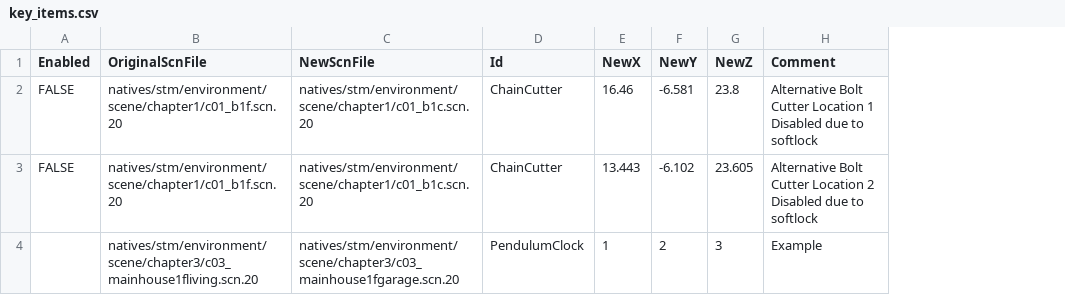
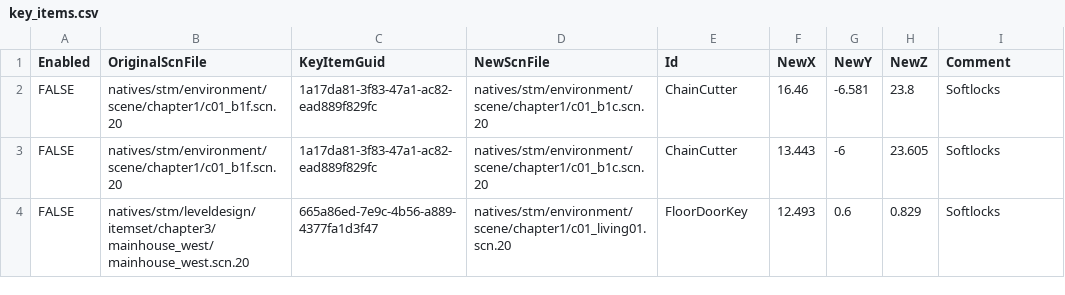
Before and after one commit to juliangrtz/re7, a CSV file: src/Biohazard.BioRand.RE7/_Data/key_items.csv, drawn as a sheet; removed rows and columns are numbered as before the commit, all else as after; ↵ is a line break in a cell; the diff names each change by its address in the sheet, - before the commit and + after, or states it on an @@ line.

```diff
--- a/src/Biohazard.BioRand.RE7/_Data/key_items.csv
+++ b/src/Biohazard.BioRand.RE7/_Data/key_items.csv
+column C (KeyItemGuid), rows 2-3: 1a17da81-3f83-47a1-ac82-ead889f829fc | 1a17da81-3f83-47a1-ac82-ead889f829fc
-I2 (Comment): Alternative Bolt Cutter Location 1 ↵ Disabled due to softlock
+I2 (Comment): Softlocks
-G3 (NewY): -6.102
+G3 (NewY): -6
-I3 (Comment): Alternative Bolt Cutter Location 2 ↵ Disabled due to softlock
+I3 (Comment): Softlocks
-row 4:  | natives/stm/environment/scene/chapter3/c03_mainhouse1fliving.scn.20 | natives/stm/environment/scene/chapter3/c03_mainhouse1fgarage.scn.20 | PendulumClock | 1 | 2 | 3 | Example
+row 4: FALSE | natives/stm/leveldesign/itemset/chapter3/mainhouse_west/mainhouse_west.scn.20 | 665a86ed-7e9c-4b56-a889-4377fa1d3f47 | natives/stm/environment/scene/chapter1/c01_living01.scn.20 | FloorDoorKey | 12.493 | 0.6 | 0.829 | Softlocks
```
Also changed, not shown: src/Biohazard.BioRand.RE7/_Data/extra_enemies.csv, src/Biohazard.BioRand.RE7/_Data/item_placements.csv, 6 other files.
